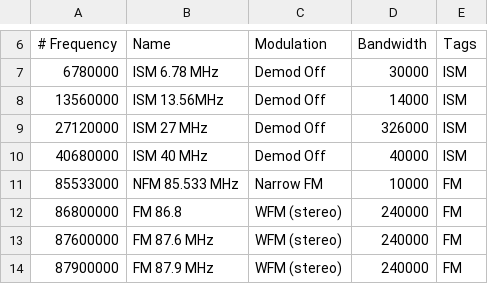
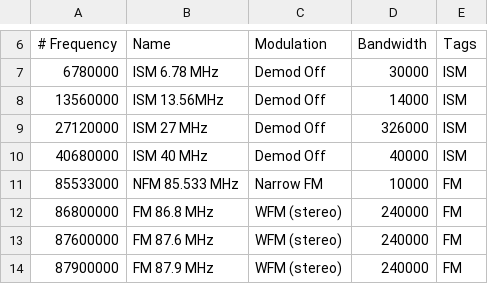
Before and after one commit to jalsaman/sdr, a CSV file: gqrx/bookmarks.csv, drawn as a sheet; only a part is shown, gaps mark what is left out; the diff names each change by its address in the sheet, - before the commit and + after, or states it on an @@ line.

Commit message:
added conf files

```diff
--- a/gqrx/bookmarks.csv
+++ b/gqrx/bookmarks.csv
-B12 (Name): FM 86.8
+B12 (Name): FM 86.8 MHz
```
